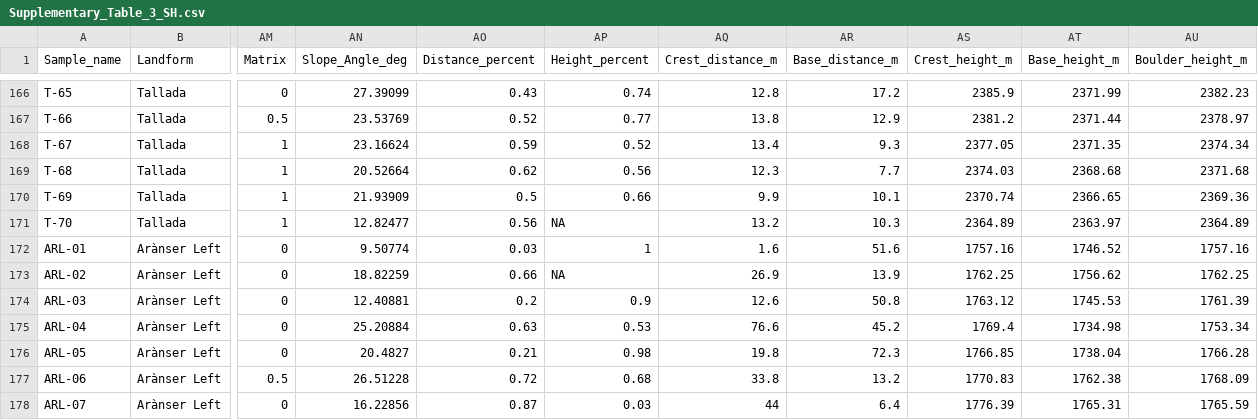
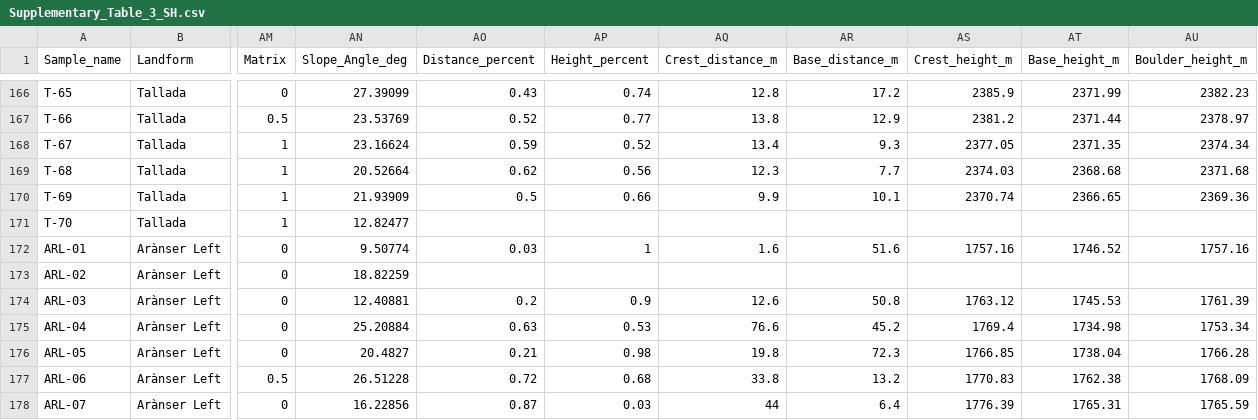
Before and after one commit to matt-tomkins/moraine-crest-or-slope, a CSV file: data/Supplementary_Table_3_SH.csv, drawn as a sheet; only a part is shown, gaps mark what is left out; the diff covers the shown part only; the diff names each change by its address in the sheet, - before the commit and + after, or states it on an @@ line.

```diff
--- a/data/Supplementary_Table_3_SH.csv
+++ b/data/Supplementary_Table_3_SH.csv
-AO171 (Distance_percent): 0.56
+AO171 (Distance_percent): (empty)
-AP171 (Height_percent): NA
+AP171 (Height_percent): (empty)
-AQ171 (Crest_distance_m): 13.2
+AQ171 (Crest_distance_m): (empty)
-AR171 (Base_distance_m): 10.3
+AR171 (Base_distance_m): (empty)
-AS171 (Crest_height_m): 2364.89
+AS171 (Crest_height_m): (empty)
-AT171 (Base_height_m): 2363.97
+AT171 (Base_height_m): (empty)
-AU171 (Boulder_height_m): 2364.89
+AU171 (Boulder_height_m): (empty)
-AO173 (Distance_percent): 0.66
+AO173 (Distance_percent): (empty)
-AP173 (Height_percent): NA
+AP173 (Height_percent): (empty)
-AQ173 (Crest_distance_m): 26.9
+AQ173 (Crest_distance_m): (empty)
-AR173 (Base_distance_m): 13.9
+AR173 (Base_distance_m): (empty)
-AS173 (Crest_height_m): 1762.25
+AS173 (Crest_height_m): (empty)
-AT173 (Base_height_m): 1756.62
+AT173 (Base_height_m): (empty)
-AU173 (Boulder_height_m): 1762.25
+AU173 (Boulder_height_m): (empty)
```
Also changed, not shown: 84 edited cells elsewhere in this file, 6 other files.
